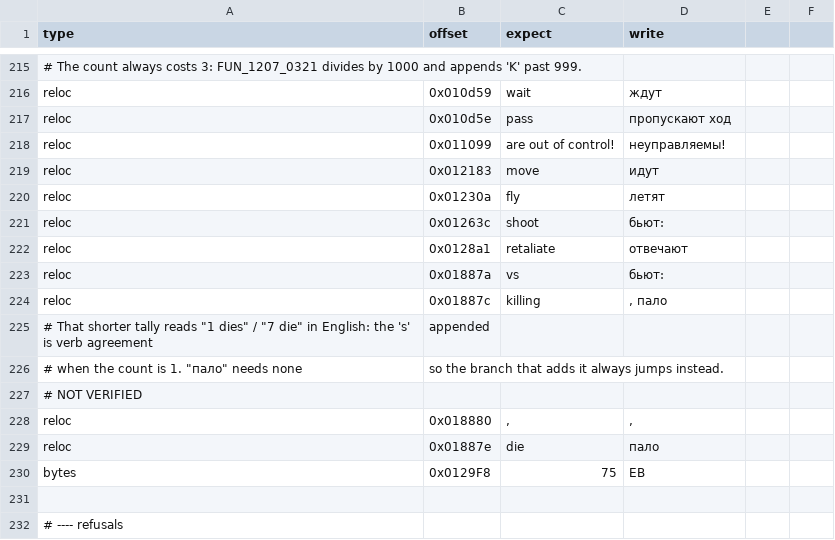
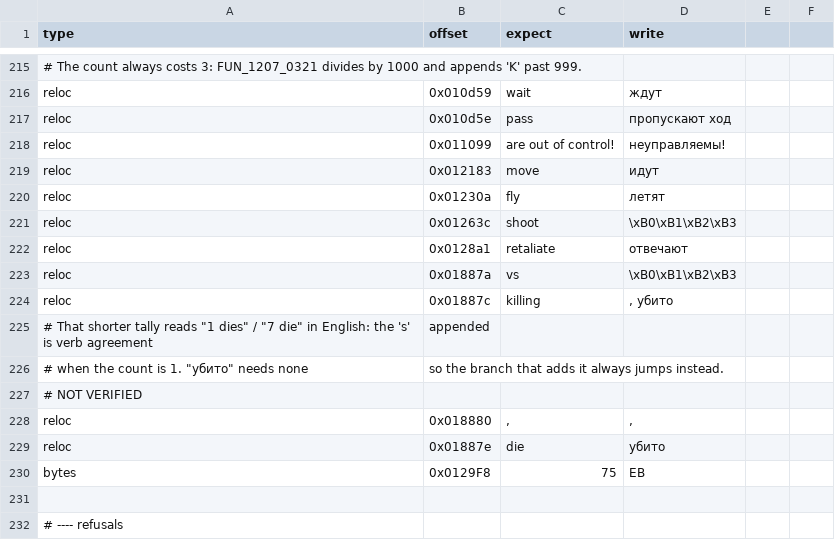
Before and after one commit to atiupin/kbr, a CSV file: res/patches.csv, drawn as a sheet; only a part is shown, gaps mark what is left out.

Commit message:
feat: pack "бьют:" into four glyphs for the combat log

```diff
--- a/res/patches.csv
+++ b/res/patches.csv
@@ -220,11 +220,11 @@ reloc,0x012183," move"," идут"
 reloc,0x01230a," fly"," летят"
-reloc,0x01263c," shoot "," бьют: "
+reloc,0x01263c," shoot "," \xB0\xB1\xB2\xB3 "
 reloc,0x0128a1," retaliate"," отвечают"
-reloc,0x01887a," vs "," бьют: "
-reloc,0x01887c," killing ",", пало "
+reloc,0x01887a," vs "," \xB0\xB1\xB2\xB3 "
+reloc,0x01887c," killing ",", убито "
 # That shorter tally reads "1 dies" / "7 die" in English: the 's' is verb agreement, appended
-# when the count is 1. "пало" needs none, so the branch that adds it always jumps instead.
+# when the count is 1. "убито" needs none, so the branch that adds it always jumps instead.
 # NOT VERIFIED
 reloc,0x018880,", ",", "
-reloc,0x01887e," die"," пало"
+reloc,0x01887e," die"," убито"
 bytes,0x0129F8,"75","EB"
```
Also changed, not shown: 1 other file.
